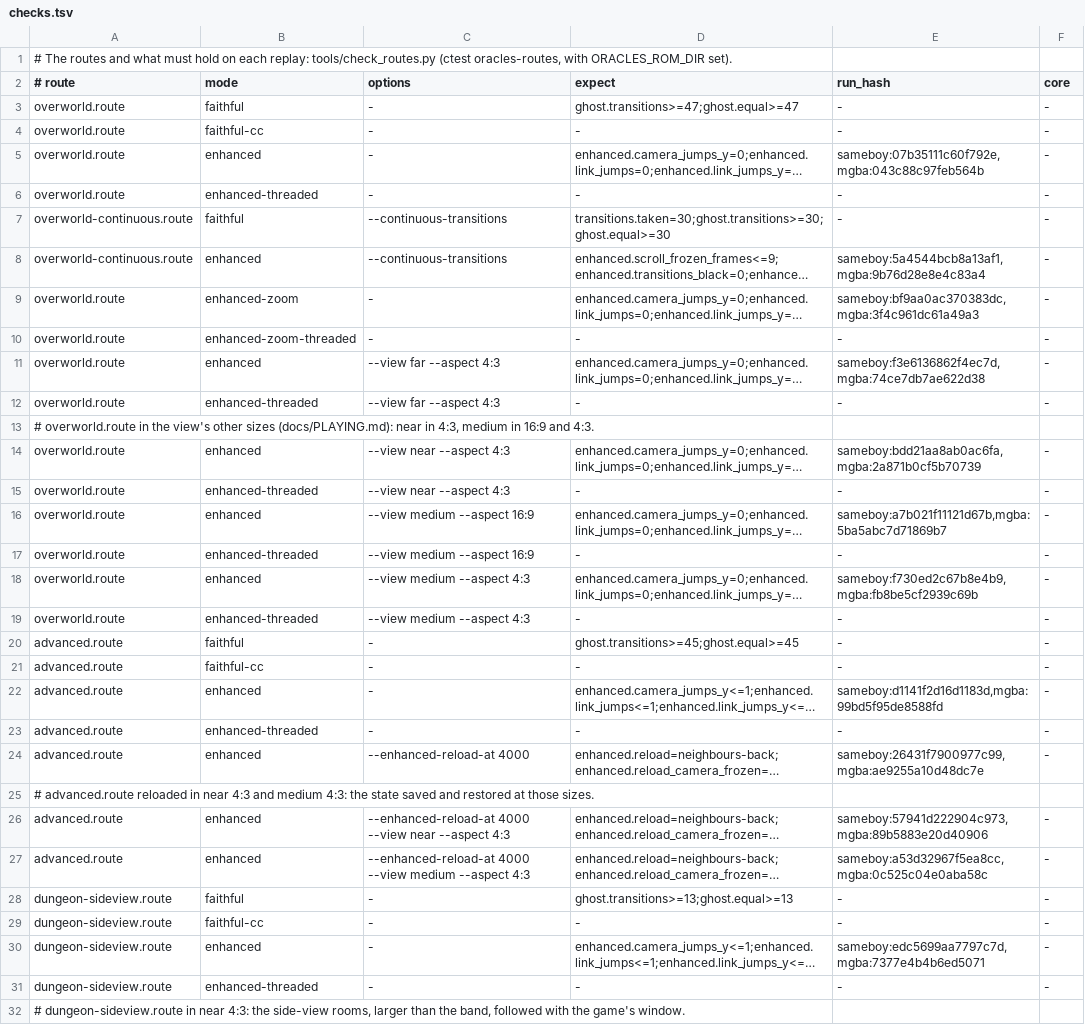
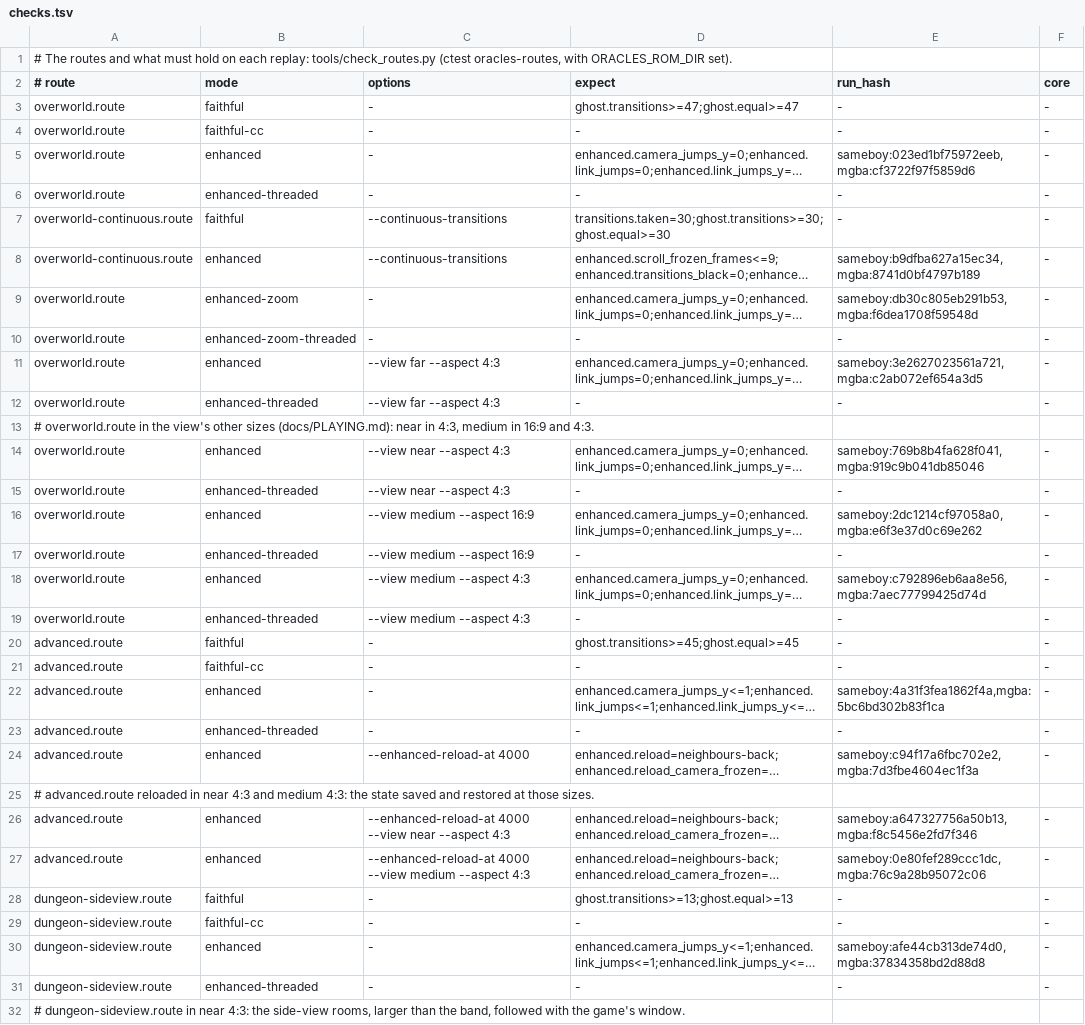
Before and after one commit to thibautbus/top, a TSV file: routes/ages/checks.tsv, drawn as a sheet; only a part is shown; long unchanged cells end in …; the diff covers the shown part only; the diff names each change by its address in the sheet, - before the commit and + after, or states it on an @@ line.

Commit message:
Lighten the background instances, and choose a first opening's view, core and neighbour workers by the device
A neighbouring room after a warp could stay black for a few seconds on a four-core handheld: each background instance spent about fifty game frames on a room, most of them drawing pictures nobody sees and scrolling one tile column every other frame.

The background instances now open their core without video (mGBA keeps its dummy renderer, SameBoy turns rendering off), and in a small room they scroll at twice the game's step, one column or row drawn a step. A room is ready in about two thirds of the frames it took; at a handheld's pace, the black after a warp drops by about a third. The game in play is untouched.

The settings now read a quality profile off the three settings that weigh on a device, the view's level, the core and the neighbour workers: Low (Near, Fast, workers Auto), Medium (Medium, Fast, Auto), High (Far, Fast, Auto) and Max (Far, Accurate, two workers), or Custom when they match none. The profile is not written to settings.txt; it is read off the settings, so an existing settings file keeps its settings.

A first opening, without settings.txt, takes the device's profile: Max on a computer; on Android, High from eight processor cores and 6 GB of memory, Medium below. The report says which profile it took and why.

```diff
--- a/routes/ages/checks.tsv
+++ b/routes/ages/checks.tsv
-E5 (run_hash): sameboy:07b35111c60f792e,mgba:043c88c97feb564b
+E5 (run_hash): sameboy:023ed1bf75972eeb,mgba:cf3722f97f5859d6
-E8 (run_hash): sameboy:5a4544bcb8a13af1,mgba:9b76d28e8e4c83a4
+E8 (run_hash): sameboy:b9dfba627a15ec34,mgba:8741d0bf4797b189
-E9 (run_hash): sameboy:bf9aa0ac370383dc,mgba:3f4c961dc61a49a3
+E9 (run_hash): sameboy:db30c805eb291b53,mgba:f6dea1708f59548d
-E11 (run_hash): sameboy:f3e6136862f4ec7d,mgba:74ce7db7ae622d38
+E11 (run_hash): sameboy:3e2627023561a721,mgba:c2ab072ef654a3d5
-E14 (run_hash): sameboy:bdd21aa8ab0ac6fa,mgba:2a871b0cf5b70739
+E14 (run_hash): sameboy:769b8b4fa628f041,mgba:919c9b041db85046
-E16 (run_hash): sameboy:a7b021f11121d67b,mgba:5ba5abc7d71869b7
+E16 (run_hash): sameboy:2dc1214cf97058a0,mgba:e6f3e37d0c69e262
-E18 (run_hash): sameboy:f730ed2c67b8e4b9,mgba:fb8be5cf2939c69b
+E18 (run_hash): sameboy:c792896eb6aa8e56,mgba:7aec77799425d74d
-E22 (run_hash): sameboy:d1141f2d16d1183d,mgba:99bd5f95de8588fd
+E22 (run_hash): sameboy:4a31f3fea1862f4a,mgba:5bc6bd302b83f1ca
-E24 (run_hash): sameboy:26431f7900977c99,mgba:ae9255a10d48dc7e
+E24 (run_hash): sameboy:c94f17a6fbc702e2,mgba:7d3fbe4604ec1f3a
-E26 (run_hash): sameboy:57941d222904c973,mgba:89b5883e20d40906
+E26 (run_hash): sameboy:a647327756a50b13,mgba:f8c5456e2fd7f346
-E27 (run_hash): sameboy:a53d32967f5ea8cc,mgba:0c525c04e0aba58c
+E27 (run_hash): sameboy:0e80fef289ccc1dc,mgba:76c9a28b95072c06
-E30 (run_hash): sameboy:edc5699aa7797c7d,mgba:7377e4b4b6ed5071
+E30 (run_hash): sameboy:afe44cb313de74d0,mgba:37834358bd2d88d8
```
Also changed, not shown: 20 edited cells elsewhere in this file, routes/gifts-of-kinomi/checks.tsv, routes/moonrise-regalia/checks.tsv, 24 other files.
